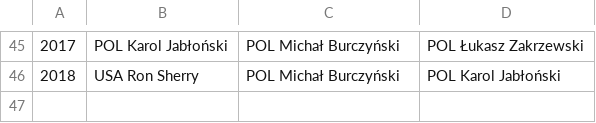
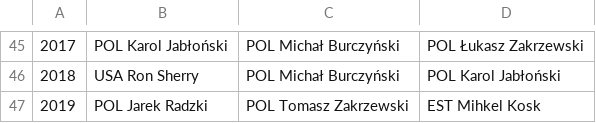
Before and after one commit to iworks/sailing-results, a CSV file: dn.european.championships.csv, drawn as a sheet; only a part is shown, gaps mark what is left out; the diff names each change by its address in the sheet, - before the commit and + after, or states it on an @@ line.

Commit message:
ec 2019

```diff
--- a/dn.european.championships.csv
+++ b/dn.european.championships.csv
+row 47: 2019 | POL Jarek Radzki | POL Tomasz Zakrzewski | EST Mihkel Kosk
```
